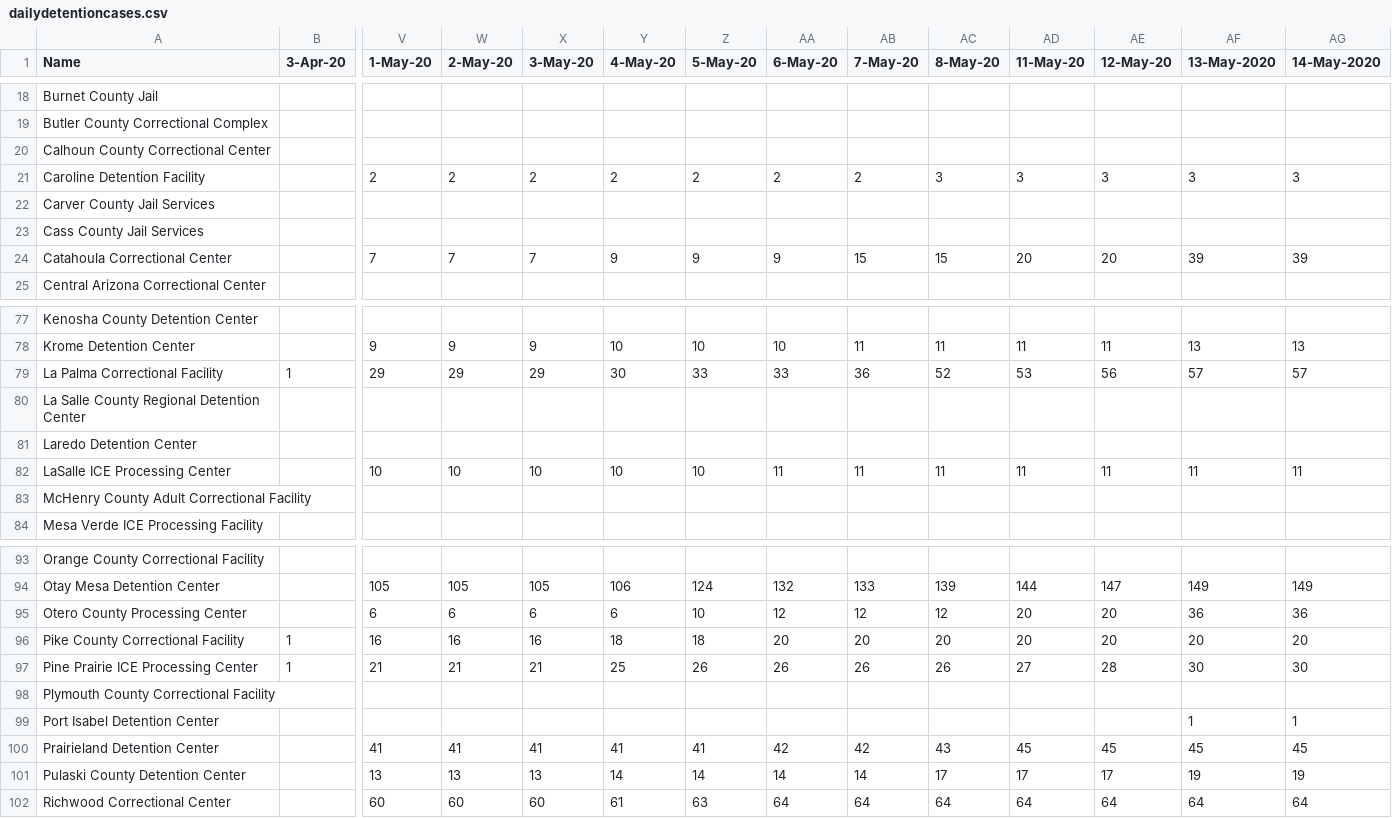
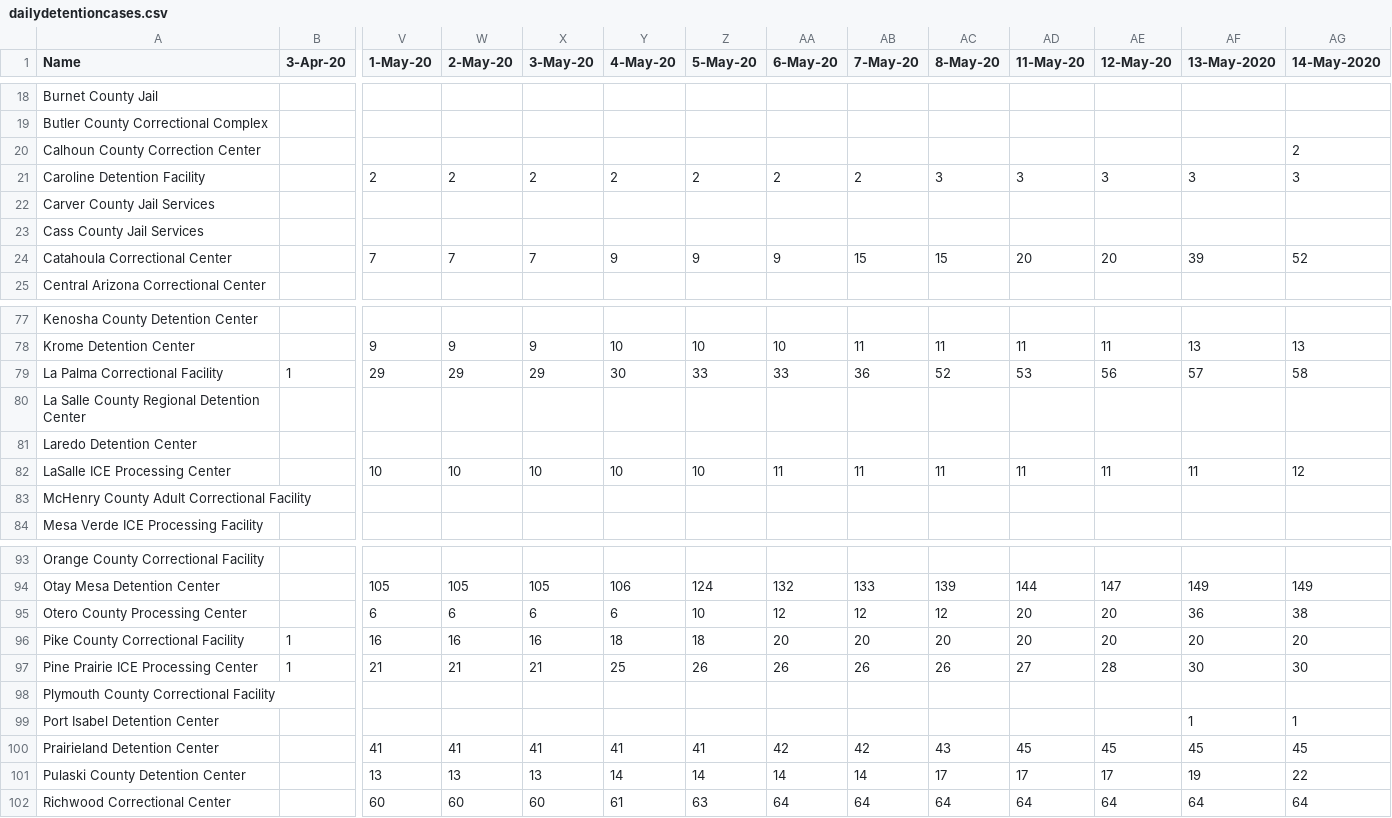
Before and after one commit to jakobtroidl/DetainedInDanger, a CSV file: data/dailydetentioncases.csv, drawn as a sheet; only a part is shown, gaps mark what is left out; removed rows and columns are numbered as before the commit, all else as after; rows hold the shown columns only; the diff names each change by its address in the sheet, - before the commit and + after, or states it on an @@ line.

```diff
--- a/data/dailydetentioncases.csv
+++ b/data/dailydetentioncases.csv
-row 20: Calhoun County Correctional Center
+row 20: Calhoun County Correction Center |  |  |  |  |  |  |  |  |  |  |  |  | 2
-AG24 (14-May-2020): 39
+AG24 (14-May-2020): 52
-AG79 (14-May-2020): 57
+AG79 (14-May-2020): 58
-AG82 (14-May-2020): 11
+AG82 (14-May-2020): 12
-AG95 (14-May-2020): 36
+AG95 (14-May-2020): 38
-AG101 (14-May-2020): 19
+AG101 (14-May-2020): 22
```
Also changed, not shown: data/facilities.csv.
